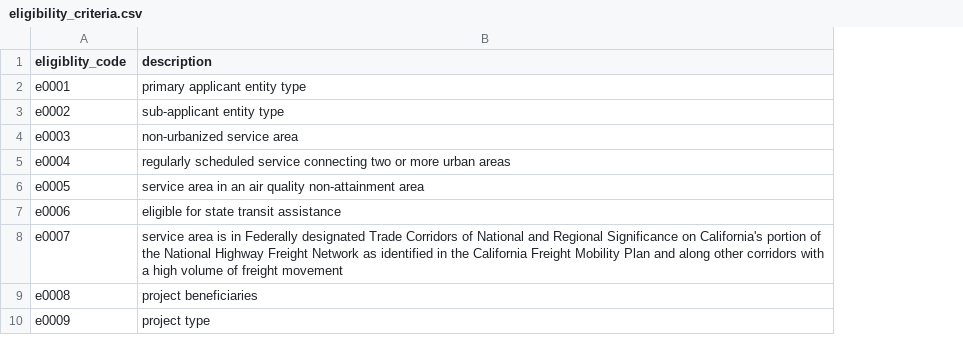
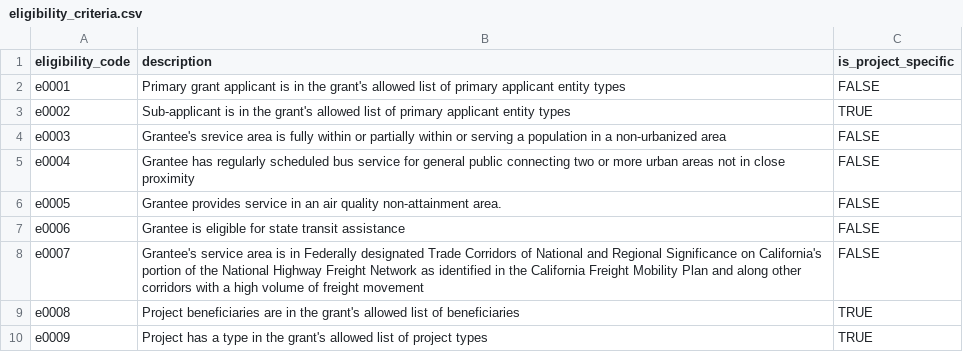
Before and after one commit to cal-itp/cypress, a CSV file: app/stub_data/eligibility_criteria.csv, drawn as a sheet; the diff names each change by its address in the sheet, - before the commit and + after, or states it on an @@ line.

Commit message:
Add interface for finding grantees eligible for a given grant

```diff
--- a/app/stub_data/eligibility_criteria.csv
+++ b/app/stub_data/eligibility_criteria.csv
+column C (is_project_specific), rows 2-10: FALSE | TRUE | FALSE | FALSE | FALSE | FALSE | FALSE | TRUE | TRUE
-A1: eligiblity_code
+A1: eligibility_code
-B2 (description): primary applicant entity type
+B2 (description): Primary grant applicant is in the grant's allowed list of primary applicant entity types
-B3 (description): sub-applicant entity type
+B3 (description): Sub-applicant is in the grant's allowed list of primary applicant entity types
-B4 (description): non-urbanized service area
+B4 (description): Grantee's srevice area is fully within or partially within or serving a population in a non-urbanized area
-B5 (description): regularly scheduled service connecting two or more urban areas
+B5 (description): Grantee has regularly scheduled bus service for general public connecting two or more urban areas not in close proximity
-B6 (description): service area in an air quality non-attainment area
+B6 (description): Grantee provides service in an air quality non-attainment area.
-B7 (description): eligible for state transit assistance
+B7 (description): Grantee is eligible for state transit assistance
-B8 (description): service area…
+B8 (description): Grantee's service area…
-B9 (description): project beneficiaries
+B9 (description): Project beneficiaries are in the grant's allowed list of beneficiaries
-B10 (description): project type
+B10 (description): Project has a type in the grant's allowed list of project types
```
Also changed, not shown: 10 other files.
